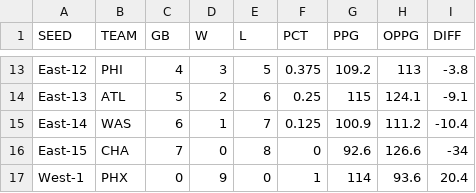
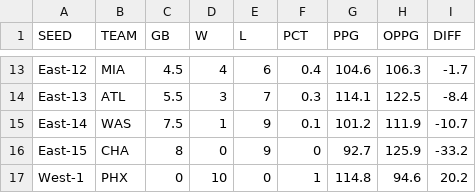
Before and after one commit to bshk93/nothing-but-stats, a CSV file: files/standings.csv, drawn as a sheet; only a part is shown, gaps mark what is left out; the diff covers the shown part only; the diff names each change by its address in the sheet, - before the commit and + after, or states it on an @@ line.

```diff
--- a/files/standings.csv
+++ b/files/standings.csv
-B13 (TEAM): PHI
+B13 (TEAM): MIA
-C13 (GB): 4
+C13 (GB): 4.5
-D13 (W): 3
+D13 (W): 4
-E13 (L): 5
+E13 (L): 6
-F13 (PCT): 0.375
+F13 (PCT): 0.4
-G13 (PPG): 109.2
+G13 (PPG): 104.6
-H13 (OPPG): 113
+H13 (OPPG): 106.3
-I13 (DIFF): -3.8
+I13 (DIFF): -1.7
-C14 (GB): 5
+C14 (GB): 5.5
-D14 (W): 2
+D14 (W): 3
-E14 (L): 6
+E14 (L): 7
-F14 (PCT): 0.25
+F14 (PCT): 0.3
-G14 (PPG): 115
+G14 (PPG): 114.1
-H14 (OPPG): 124.1
+H14 (OPPG): 122.5
-I14 (DIFF): -9.1
+I14 (DIFF): -8.4
-C15 (GB): 6
+C15 (GB): 7.5
-E15 (L): 7
+E15 (L): 9
-F15 (PCT): 0.125
+F15 (PCT): 0.1
-G15 (PPG): 100.9
+G15 (PPG): 101.2
-H15 (OPPG): 111.2
+H15 (OPPG): 111.9
-I15 (DIFF): -10.4
+I15 (DIFF): -10.7
-C16 (GB): 7
+C16 (GB): 8
-E16 (L): 8
+E16 (L): 9
-G16 (PPG): 92.6
+G16 (PPG): 92.7
-H16 (OPPG): 126.6
+H16 (OPPG): 125.9
-I16 (DIFF): -34
+I16 (DIFF): -33.2
-D17 (W): 9
+D17 (W): 10
-G17 (PPG): 114
+G17 (PPG): 114.8
-H17 (OPPG): 93.6
+H17 (OPPG): 94.6
-I17 (DIFF): 20.4
+I17 (DIFF): 20.2
```
Also changed, not shown: 153 edited cells elsewhere in this file, 9 other files.
